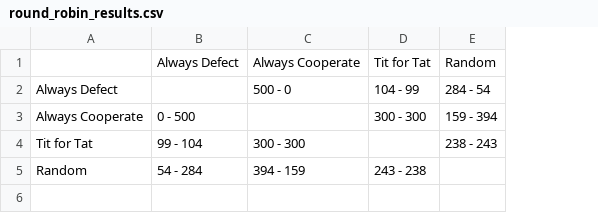
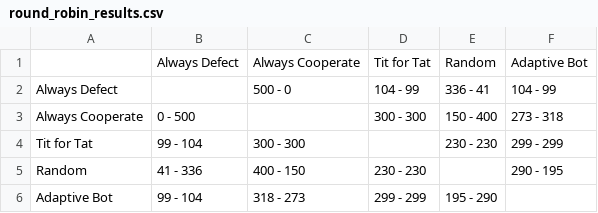
Before and after one commit to joeeliang/prisoners-dilemma, a CSV file: round_robin_results.csv, drawn as a sheet; the diff names each change by its address in the sheet, - before the commit and + after, or states it on an @@ line.

```diff
--- a/round_robin_results.csv
+++ b/round_robin_results.csv
+column F, rows 1-5: Adaptive Bot | 104 - 99 | 273 - 318 | 299 - 299 | 290 - 195
-E2: 284 - 54
+E2: 336 - 41
-E3: 159 - 394
+E3: 150 - 400
-E4: 238 - 243
+E4: 230 - 230
-B5: 54 - 284
+B5: 41 - 336
-C5: 394 - 159
+C5: 400 - 150
-D5: 243 - 238
+D5: 230 - 230
+row 6: Adaptive Bot | 99 - 104 | 318 - 273 | 299 - 299 | 195 - 290
```
Also changed, not shown: 16 other files.
